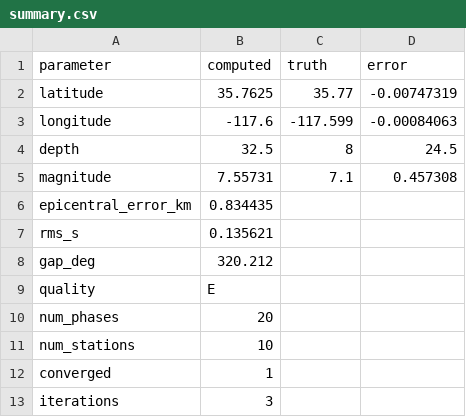
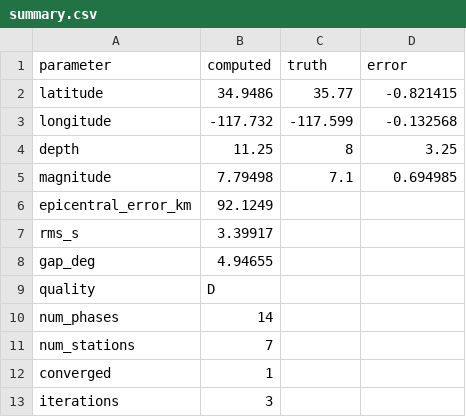
Before and after one commit to rwalkerlewis/RealDetect, a CSV file: output/ridgecrest/summary.csv, drawn as a sheet.

```diff
--- a/output/ridgecrest/summary.csv
+++ b/output/ridgecrest/summary.csv
@@ -1,12 +1,12 @@
 parameter,computed,truth,error
-latitude,35.7625,35.77,-0.00747319
-longitude,-117.6,-117.599,-0.00084063
-depth,32.5,8,24.5
-magnitude,7.55731,7.1,0.457308
-epicentral_error_km,0.834435,,
-rms_s,0.135621,,
-gap_deg,320.212,,
-quality,E,,
-num_phases,20,,
-num_stations,10,,
+latitude,34.9486,35.77,-0.821415
+longitude,-117.732,-117.599,-0.132568
+depth,11.25,8,3.25
+magnitude,7.79498,7.1,0.694985
+epicentral_error_km,92.1249,,
+rms_s,3.39917,,
+gap_deg,4.94655,,
+quality,D,,
+num_phases,14,,
+num_stations,7,,
 converged,1,,
```
Also changed, not shown: output/ridgecrest/arrivals.csv, output/ridgecrest/picks.csv, 5 other files.
